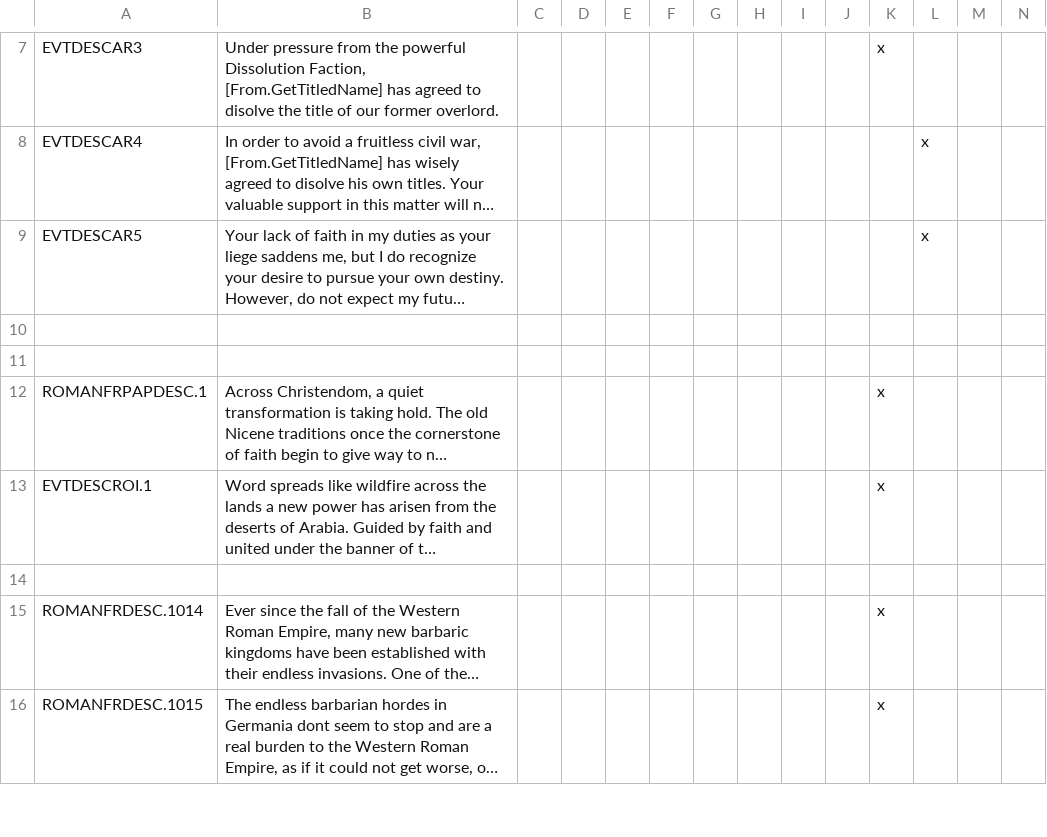
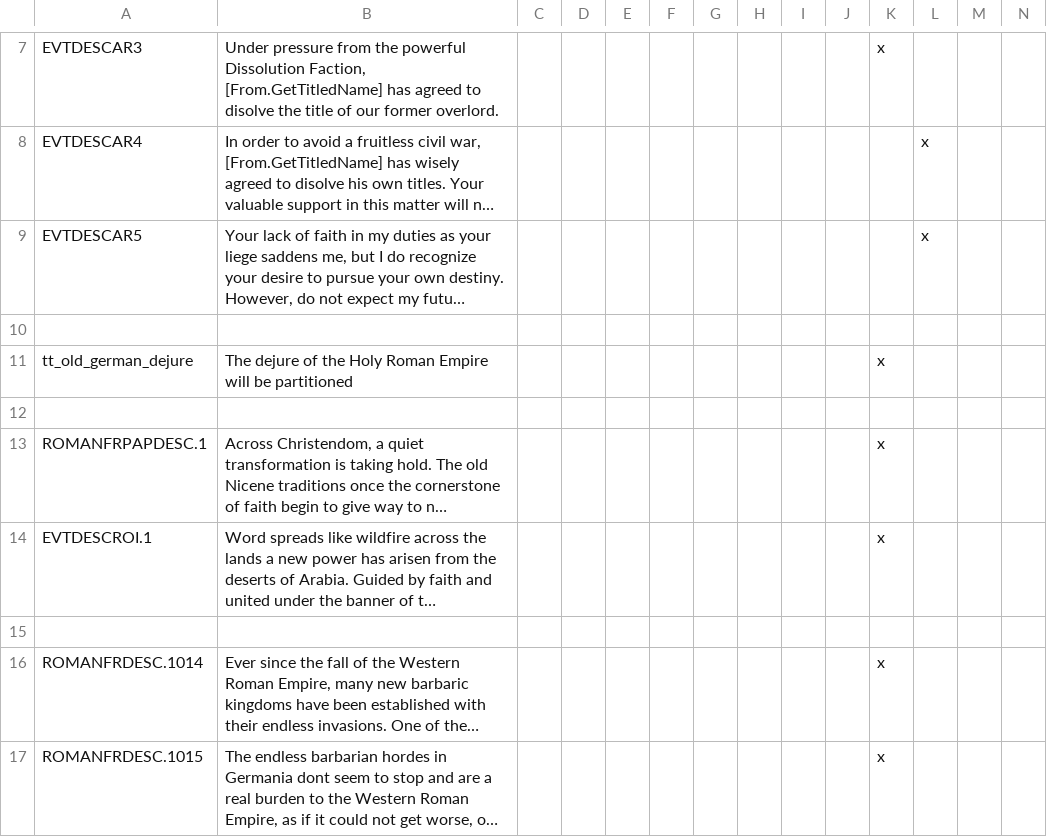
Before and after one commit to Archidemos/extradecisions, a CSV file: localisation/ar_events.csv, drawn as a sheet; only a part is shown, gaps mark what is left out; long unchanged cells end in …; rows hold the shown columns only; the diff names each change by its address in the sheet, - before the commit and + after, or states it on an @@ line.

```diff
--- a/localisation/ar_events.csv
+++ b/localisation/ar_events.csv
+row 11: tt_old_german_dejure | The dejure of the Holy Roman Empire will be partitioned |  |  |  |  |  |  |  |  | x
```
Also changed, not shown: localisation/ar_modifiers.csv, localisation/ar_techs.csv, 32 other files.
